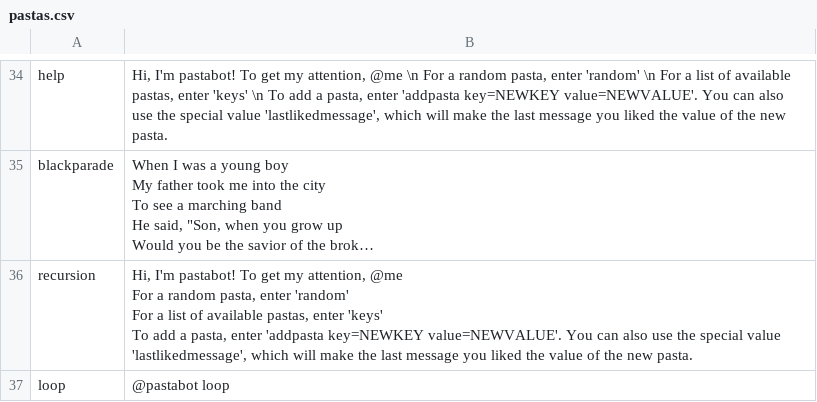
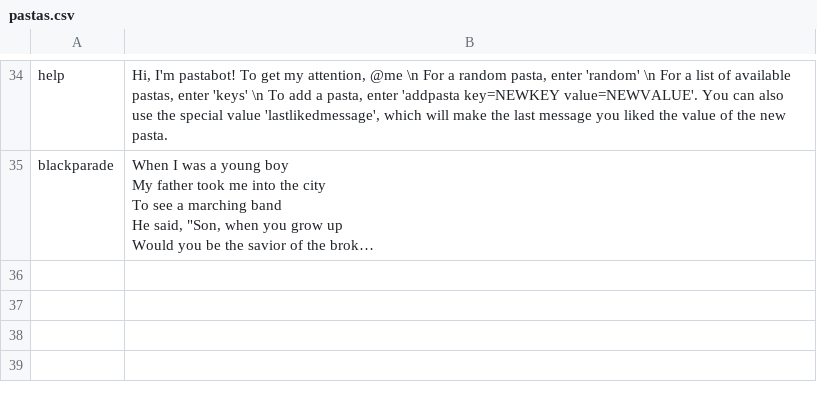
Before and after one commit to jSith/GroupBot, a CSV file: pastas.csv, drawn as a sheet; only a part is shown, gaps mark what is left out; long unchanged cells end in …; ↵ is a line break in a cell; the diff names each change by its address in the sheet, - before the commit and + after, or states it on an @@ line.

Commit message:
recursion bad

```diff
--- a/pastas.csv
+++ b/pastas.csv
-row 36: recursion | Hi, I'm pastabot! To get my attention, @me ↵ For a random pasta, enter 'random' ↵ For a list of available pastas, enter 'keys' ↵ To add a pasta, enter 'addpasta key=NEWKEY value=NEWVALUE'. You can also use the special value 'lastlikedmessage', which will make the last message you liked the value of the new pasta.
-row 37: loop | @pastabot loop
```
